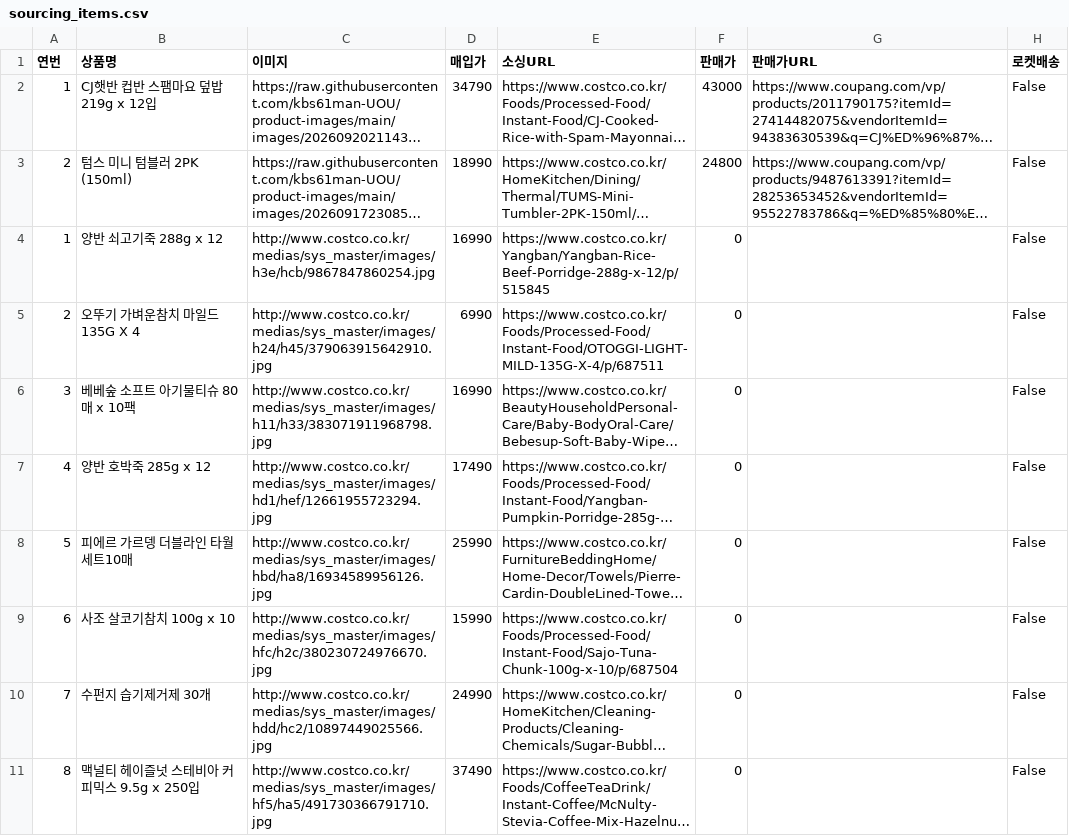
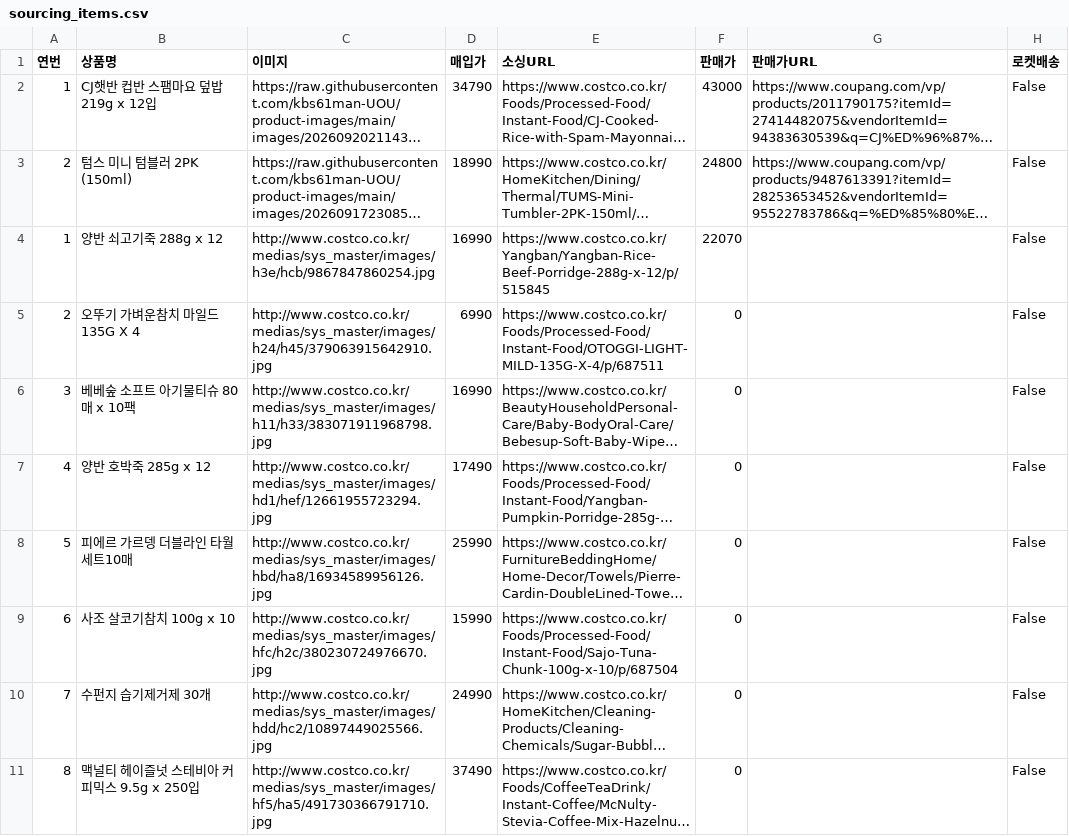
Before and after one commit to kbs61man-UOU/product-images, a CSV file: data/sourcing_items.csv, drawn as a sheet; only a part is shown; long unchanged cells end in …; the diff names each change by its address in the sheet, - before the commit and + after, or states it on an @@ line.

Commit message:
소싱도구 데이터 자동 백업 (2026-09-21)

```diff
--- a/data/sourcing_items.csv
+++ b/data/sourcing_items.csv
-F4 (판매가): 0
+F4 (판매가): 22070
```
